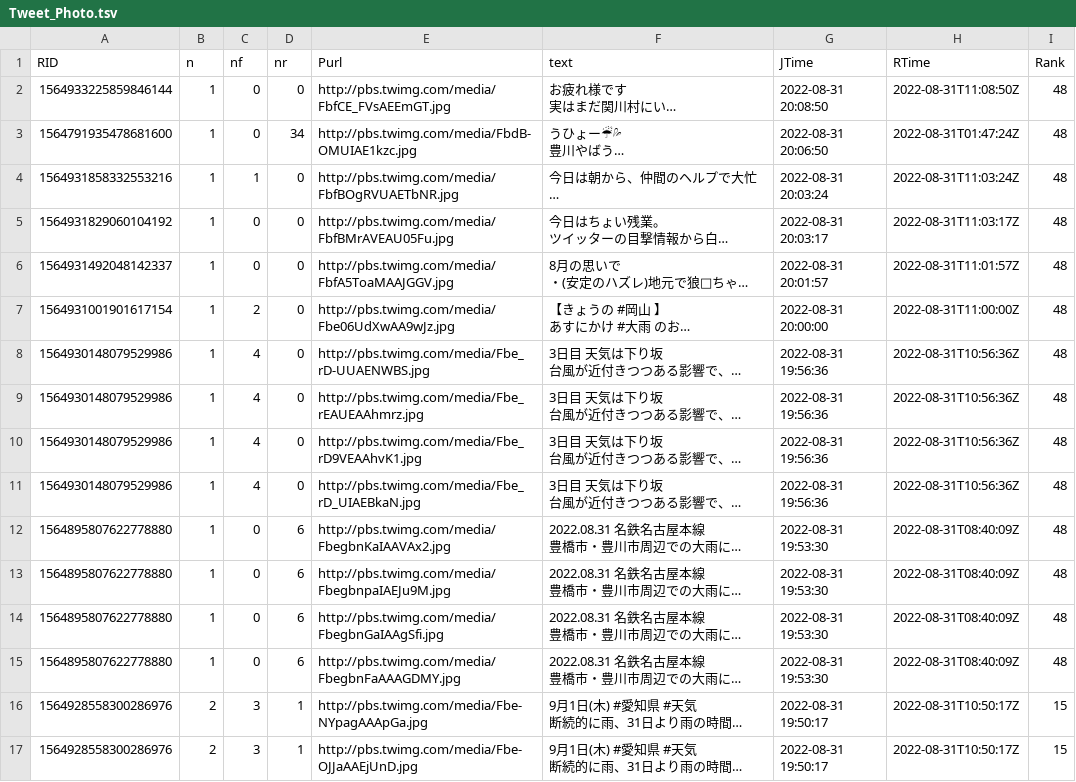
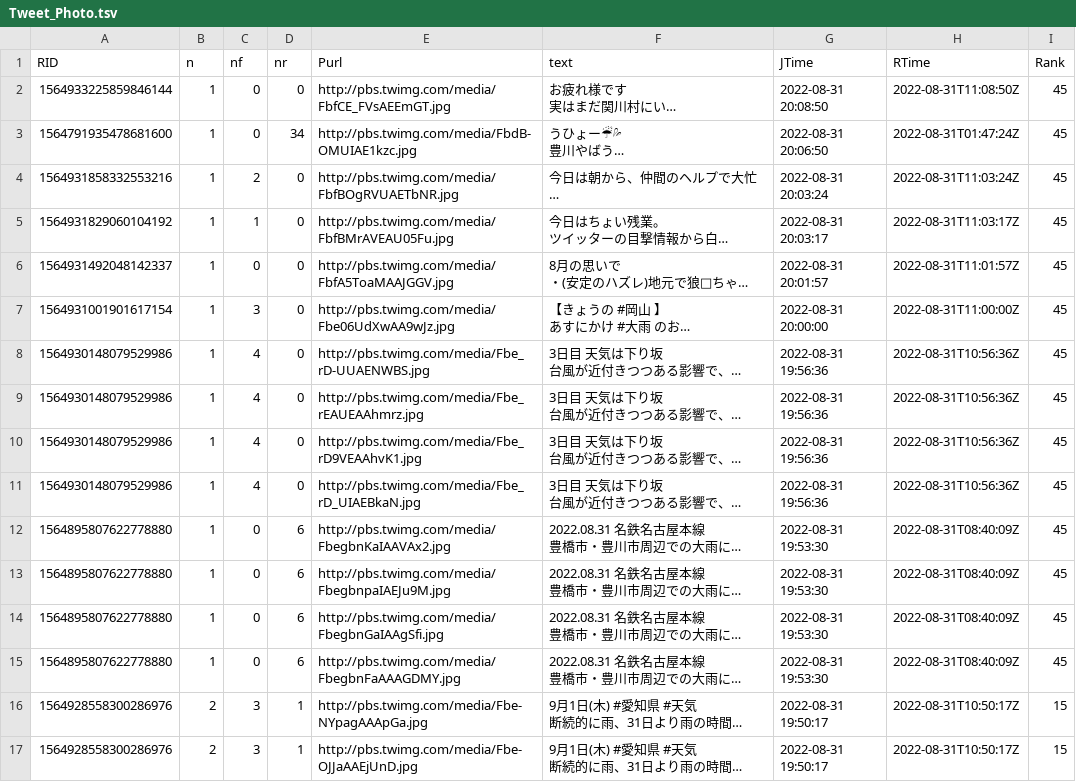
Before and after one commit to syamada93/RTweet_2022_HR, a TSV file: Tweet_Photo.tsv, drawn as a sheet; only a part is shown; long unchanged cells end in …; the diff covers the shown part only; the diff names each change by its address in the sheet, - before the commit and + after, or states it on an @@ line.

```diff
--- a/Tweet_Photo.tsv
+++ b/Tweet_Photo.tsv
-I2:I15 (Rank): 48
+I2:I15 (Rank): 45
-C4 (nf): 1
+C4 (nf): 2
-C5 (nf): 0
+C5 (nf): 1
-C7 (nf): 2
+C7 (nf): 3
```
Also changed, not shown: 3 removed rows and 27 edited cells elsewhere in this file, 1 other file.
